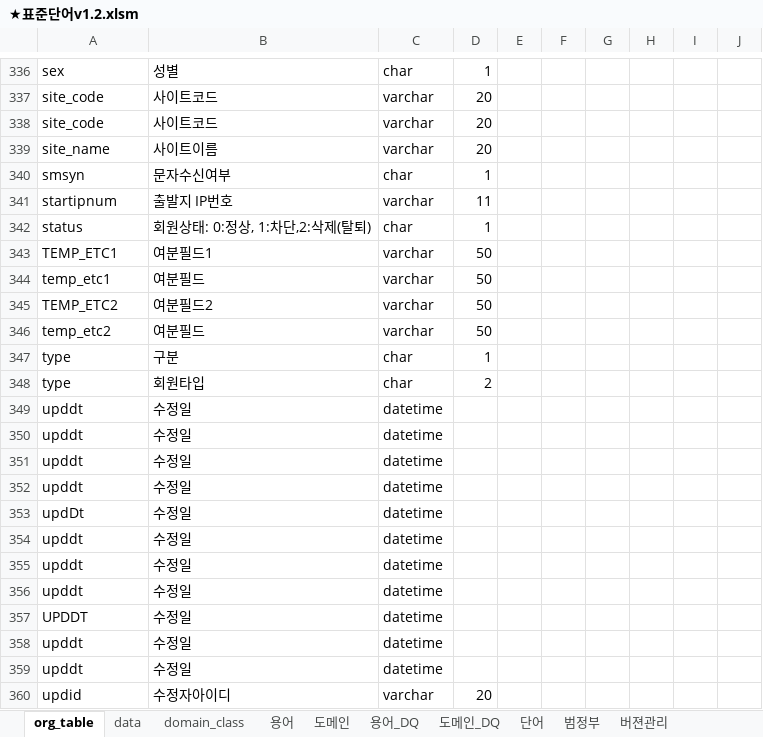
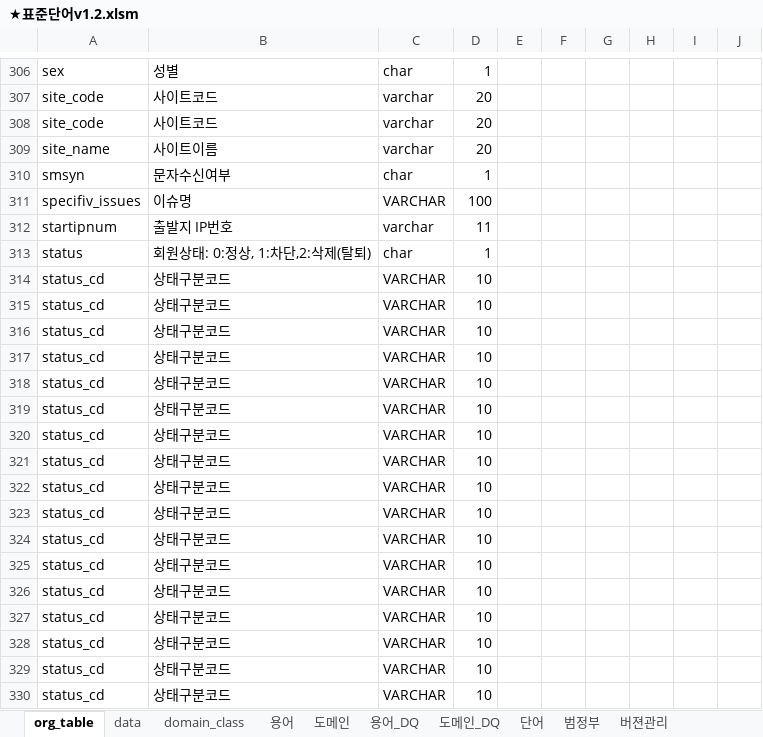
Before and after one commit to ByeongcheolJung/Personal_Repository, an Excel workbook: 엑셀/표준정의서/★표준단어v1.2.xlsm, sheet org_table, drawn as a sheet; only a part is shown, gaps mark what is left out; the shorter side is filled out with more unchanged rows; values as stored, in another font and other column widths than the file's, no borders; charts and pictures and conditional formats and table styles not drawn; the diff covers the shown part only; the diff names each change by its address in the sheet, - before the commit and + after, or states it on an @@ line.

```diff
--- a/엑셀/표준정의서/★표준단어v1.2.xlsm (sheet org_table)
+++ b/엑셀/표준정의서/★표준단어v1.2.xlsm (sheet org_table)
+row 311: specifiv_issues | 이슈명 | VARCHAR | 100
+row 314: status_cd | 상태구분코드 | VARCHAR | 10
+row 315: status_cd | 상태구분코드 | VARCHAR | 10
+row 316: status_cd | 상태구분코드 | VARCHAR | 10
+row 317: status_cd | 상태구분코드 | VARCHAR | 10
+row 318: status_cd | 상태구분코드 | VARCHAR | 10
+row 319: status_cd | 상태구분코드 | VARCHAR | 10
+row 320: status_cd | 상태구분코드 | VARCHAR | 10
+row 321: status_cd | 상태구분코드 | VARCHAR | 10
+row 322: status_cd | 상태구분코드 | VARCHAR | 10
+row 323: status_cd | 상태구분코드 | VARCHAR | 10
+row 324: status_cd | 상태구분코드 | VARCHAR | 10
+row 325: status_cd | 상태구분코드 | VARCHAR | 10
+row 326: status_cd | 상태구분코드 | VARCHAR | 10
+row 327: status_cd | 상태구분코드 | VARCHAR | 10
+row 328: status_cd | 상태구분코드 | VARCHAR | 10
+row 329: status_cd | 상태구분코드 | VARCHAR | 10
+row 330: status_cd | 상태구분코드 | VARCHAR | 10
```
Also changed, not shown: other rows of this sheet, sheet data, sheet 용어, sheet 용어_DQ, sheet 단어, sheet 도메인, sheet 도메인_DQ, charts or pictures, 37 other files.
